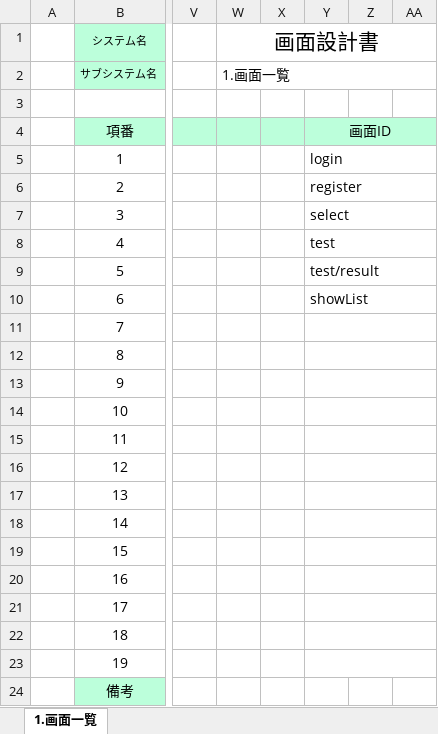
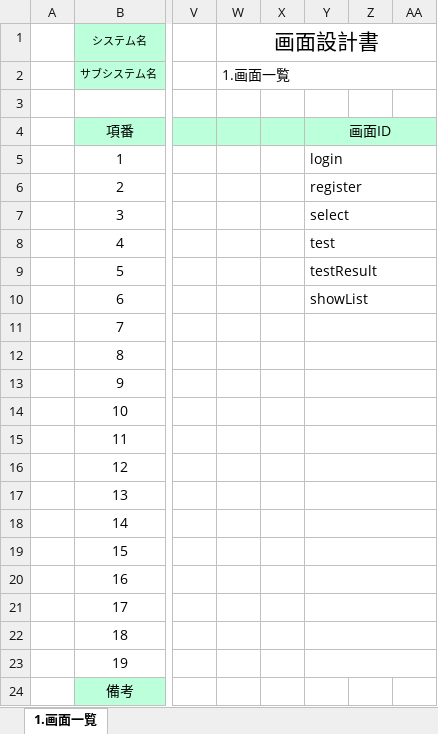
Before and after one commit to gips-yoshikawa/SYLPH-Project, an Excel workbook: 画面設計書/画面設計書_1_画面一覧.xlsx, sheet 1.画面一覧, drawn as a sheet; only a part is shown, gaps mark what is left out; values as stored, in another font and other column widths than the file's, no borders; the diff names each change by its address in the sheet, - before the commit and + after, or states it on an @@ line.

Commit message:
Update 画面設計書_1_画面一覧.xlsx

```diff
--- a/画面設計書/画面設計書_1_画面一覧.xlsx (sheet 1.画面一覧)
+++ b/画面設計書/画面設計書_1_画面一覧.xlsx (sheet 1.画面一覧)
-Y9: test/result
+Y9: testResult
```
